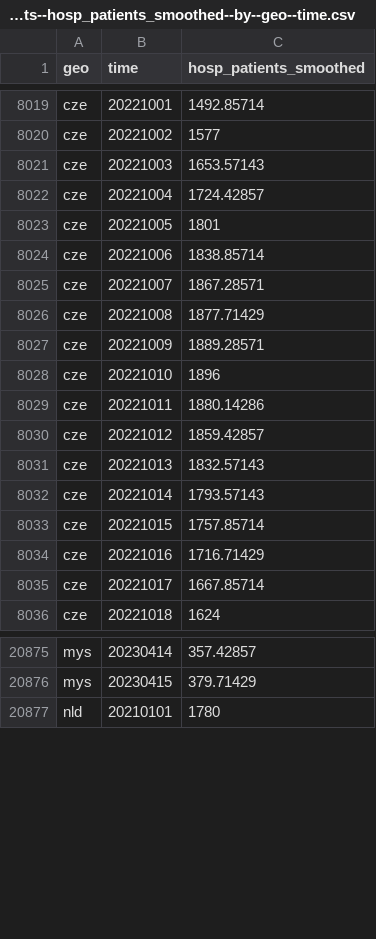
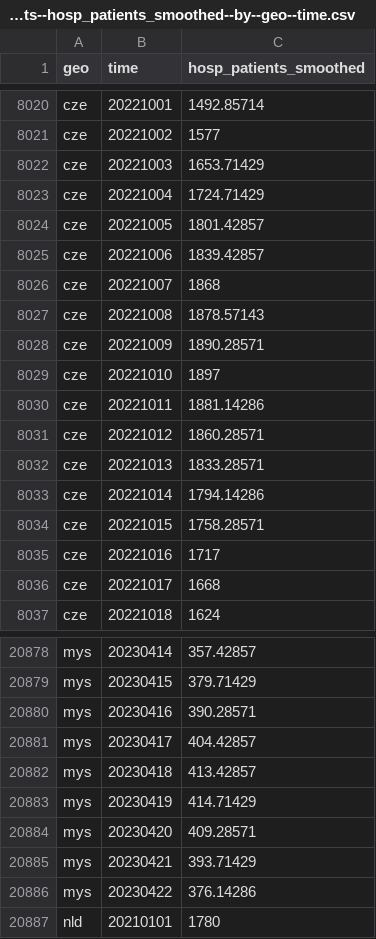
Before and after one commit to open-numbers/ddf--open_numbers--owid_covid_19, a CSV file: ddf--datapoints--hosp_patients_smoothed--by--geo--time.csv, drawn as a sheet; only a part is shown, gaps mark what is left out; the diff covers the shown part only.

```diff
--- a/ddf--datapoints--hosp_patients_smoothed--by--geo--time.csv
+++ b/ddf--datapoints--hosp_patients_smoothed--by--geo--time.csv
@@ -8020,17 +8021,17 @@ cze,20221001,1492.85714
 cze,20221002,1577
-cze,20221003,1653.57143
-cze,20221004,1724.42857
-cze,20221005,1801
-cze,20221006,1838.85714
-cze,20221007,1867.28571
-cze,20221008,1877.71429
-cze,20221009,1889.28571
-cze,20221010,1896
-cze,20221011,1880.14286
-cze,20221012,1859.42857
-cze,20221013,1832.57143
-cze,20221014,1793.57143
-cze,20221015,1757.85714
-cze,20221016,1716.71429
-cze,20221017,1667.85714
+cze,20221003,1653.71429
+cze,20221004,1724.71429
+cze,20221005,1801.42857
+cze,20221006,1839.42857
+cze,20221007,1868
+cze,20221008,1878.57143
+cze,20221009,1890.28571
+cze,20221010,1897
+cze,20221011,1881.14286
+cze,20221012,1860.28571
+cze,20221013,1833.28571
+cze,20221014,1794.14286
+cze,20221015,1758.28571
+cze,20221016,1717
+cze,20221017,1668
 cze,20221018,1624
@@ -20876,2 +20879,9 @@ mys,20230414,357.42857
 mys,20230415,379.71429
+mys,20230416,390.28571
+mys,20230417,404.42857
+mys,20230418,413.42857
+mys,20230419,414.71429
+mys,20230420,409.28571
+mys,20230421,393.71429
+mys,20230422,376.14286
 nld,20210101,1780
```
Also changed, not shown: 5 added rows and 34 edited cells elsewhere in this file, ddf--datapoints--people_fully_vaccinated_per_hundred--by--geo--time.csv, ddf--datapoints--total_boosters--by--geo--time.csv, 45 other files.
